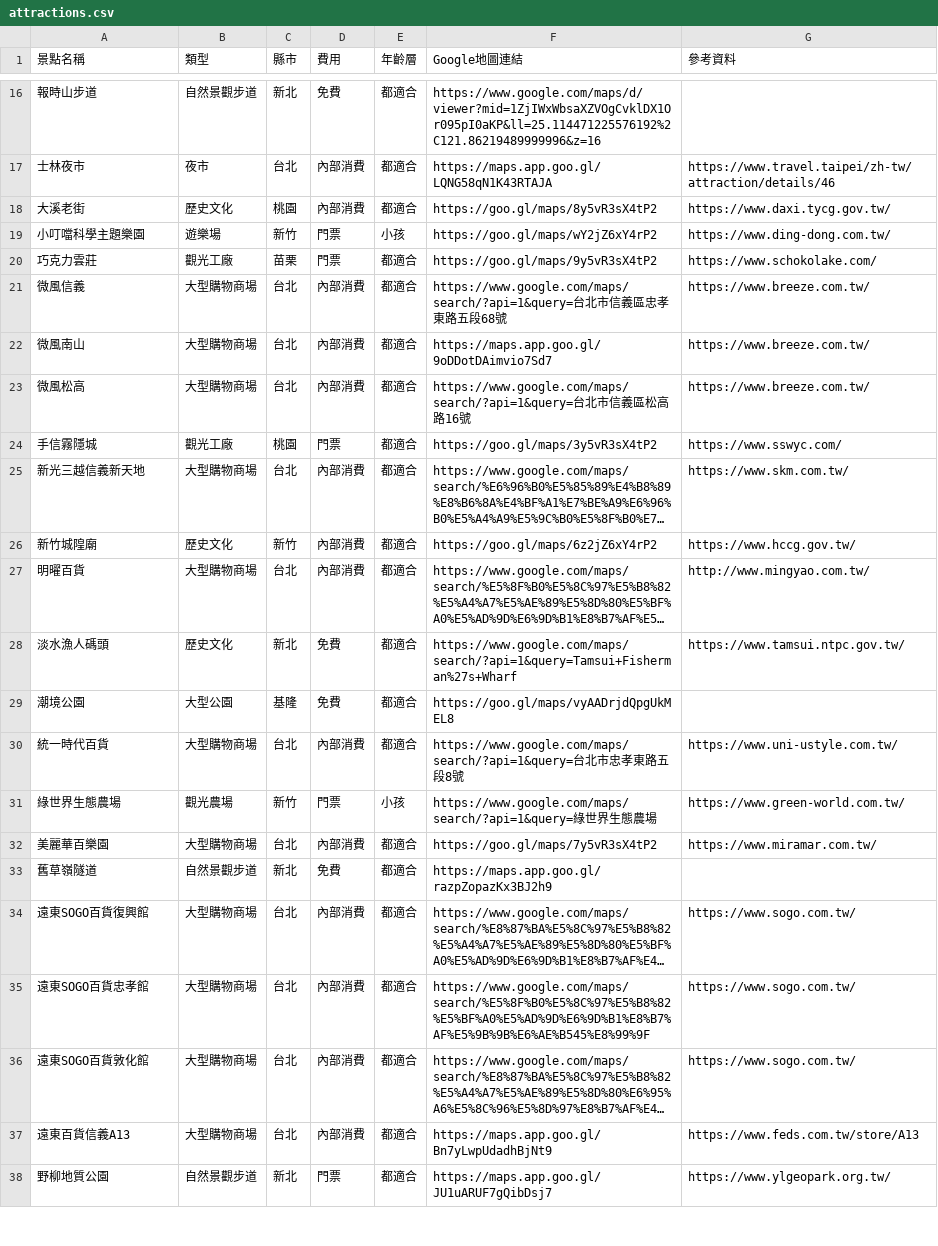
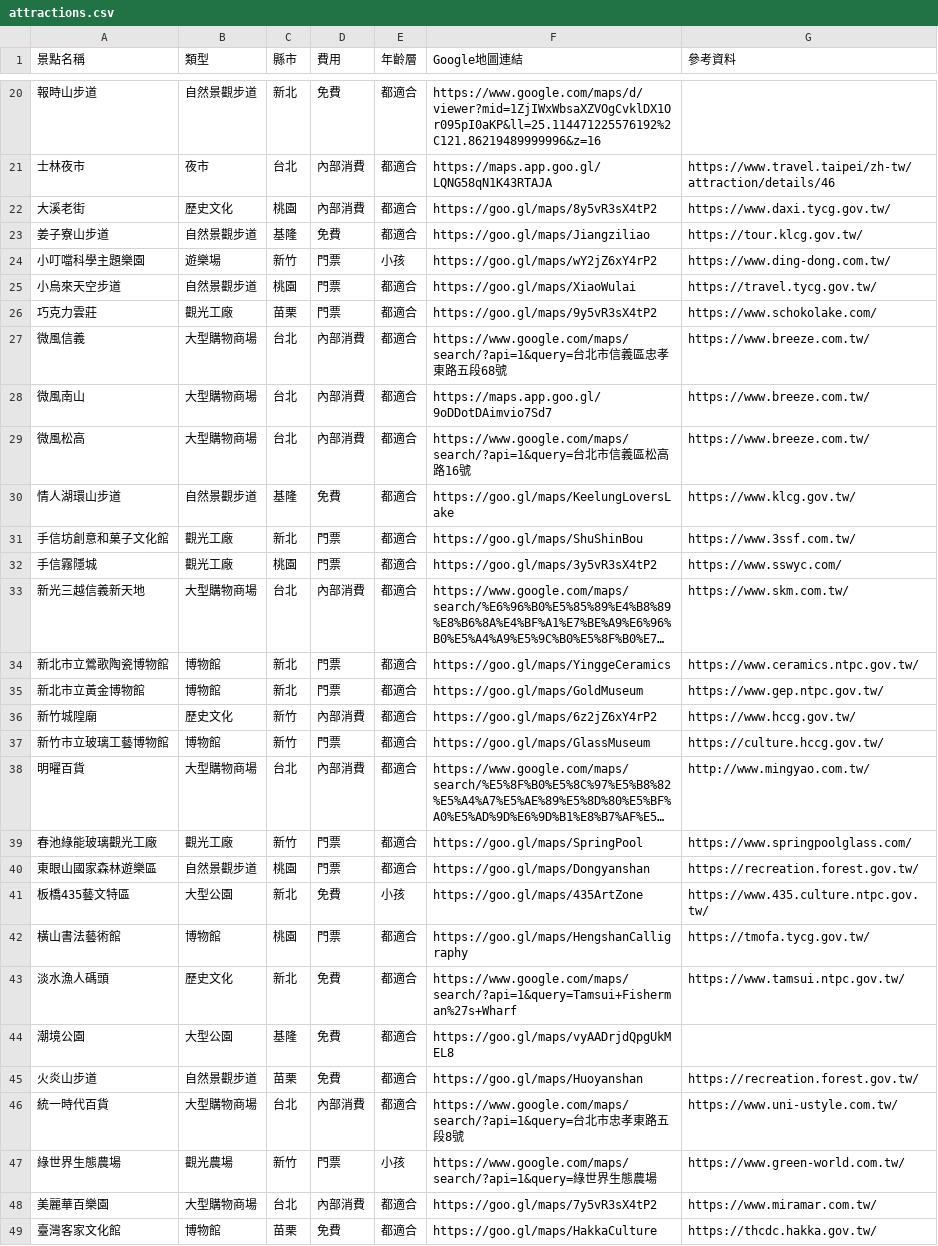
Before and after one commit to Labujuice/NorthTaiwanODT_Lottery, a CSV file: attractions.csv, drawn as a sheet; only a part is shown, gaps mark what is left out; the shorter side is filled out with more unchanged rows; long unchanged cells end in …; the diff covers the shown part only; the diff names each change by its address in the sheet, - before the commit and + after, or states it on an @@ line.

Commit message:
update attraction spots

```diff
--- a/attractions.csv
+++ b/attractions.csv
+row 23: 姜子寮山步道 | 自然景觀步道 | 基隆 | 免費 | 都適合 | https://goo.gl/maps/Jiangziliao | https://tour.klcg.gov.tw/
+row 25: 小烏來天空步道 | 自然景觀步道 | 桃園 | 門票 | 都適合 | https://goo.gl/maps/XiaoWulai | https://travel.tycg.gov.tw/
+row 30: 情人湖環山步道 | 自然景觀步道 | 基隆 | 免費 | 都適合 | https://goo.gl/maps/KeelungLoversLake | https://www.klcg.gov.tw/
+row 31: 手信坊創意和菓子文化館 | 觀光工廠 | 新北 | 門票 | 都適合 | https://goo.gl/maps/ShuShinBou | https://www.3ssf.com.tw/
+row 34: 新北市立鶯歌陶瓷博物館 | 博物館 | 新北 | 門票 | 都適合 | https://goo.gl/maps/YinggeCeramics | https://www.ceramics.ntpc.gov.tw/
+row 35: 新北市立黃金博物館 | 博物館 | 新北 | 門票 | 都適合 | https://goo.gl/maps/GoldMuseum | https://www.gep.ntpc.gov.tw/
+row 37: 新竹市立玻璃工藝博物館 | 博物館 | 新竹 | 門票 | 都適合 | https://goo.gl/maps/GlassMuseum | https://culture.hccg.gov.tw/
+row 39: 春池綠能玻璃觀光工廠 | 觀光工廠 | 新竹 | 門票 | 都適合 | https://goo.gl/maps/SpringPool | https://www.springpoolglass.com/
+row 40: 東眼山國家森林遊樂區 | 自然景觀步道 | 桃園 | 門票 | 都適合 | https://goo.gl/maps/Dongyanshan | https://recreation.forest.gov.tw/
+row 41: 板橋435藝文特區 | 大型公園 | 新北 | 免費 | 小孩 | https://goo.gl/maps/435ArtZone | https://www.435.culture.ntpc.gov.tw/
+row 42: 橫山書法藝術館 | 博物館 | 桃園 | 門票 | 都適合 | https://goo.gl/maps/HengshanCalligraphy | https://tmofa.tycg.gov.tw/
+row 45: 火炎山步道 | 自然景觀步道 | 苗栗 | 免費 | 都適合 | https://goo.gl/maps/Huoyanshan | https://recreation.forest.gov.tw/
+row 49: 臺灣客家文化館 | 博物館 | 苗栗 | 免費 | 都適合 | https://goo.gl/maps/HakkaCulture | https://thcdc.hakka.gov.tw/
```
Also changed, not shown: 7 added rows elsewhere in this file.
